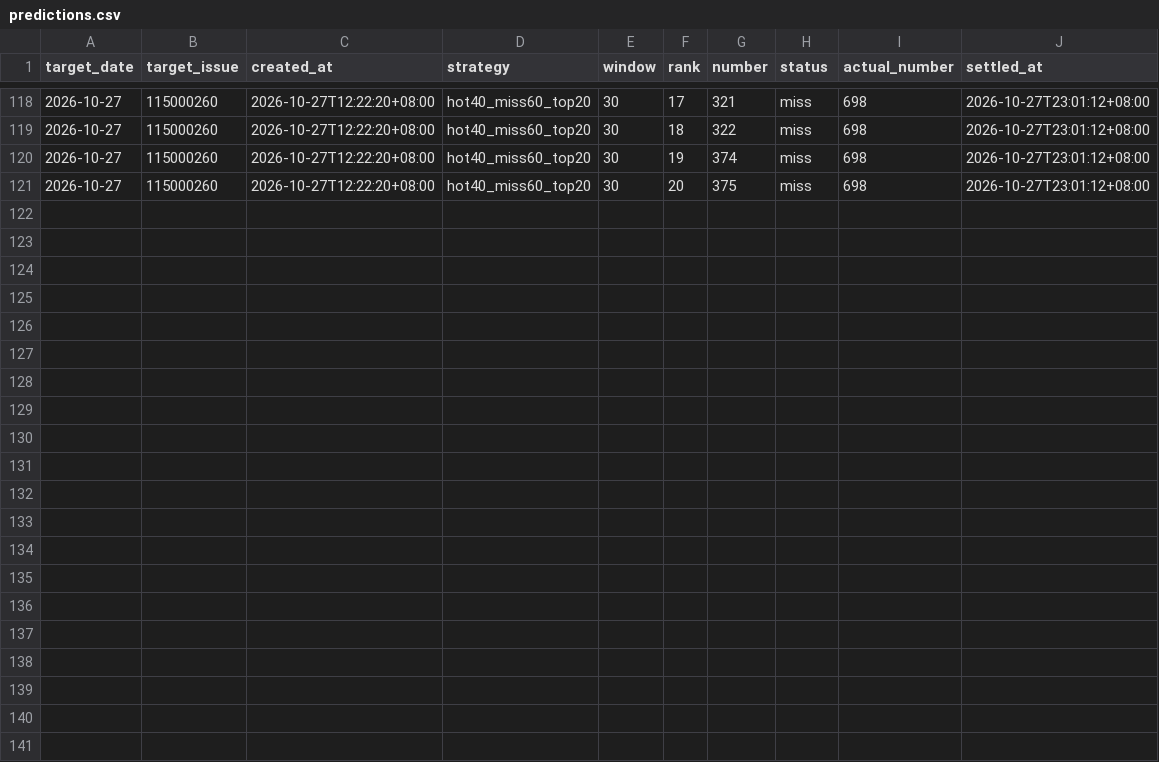
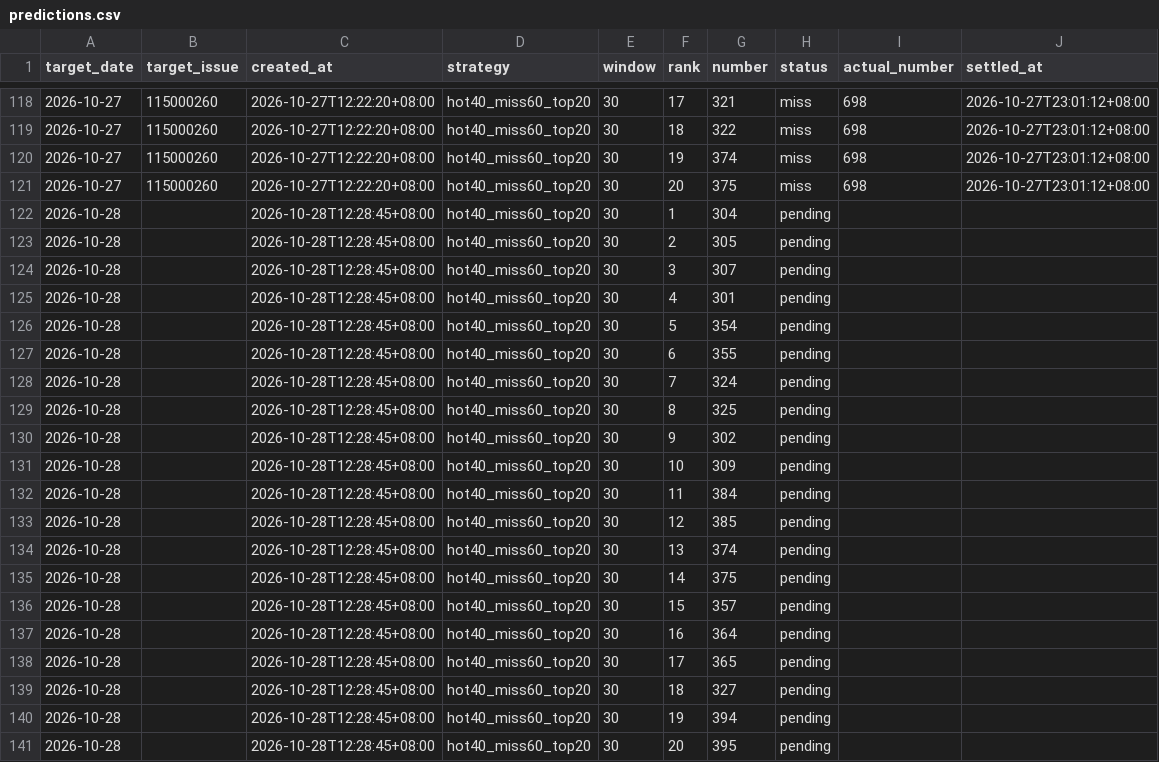
Before and after one commit to tjtptzdjms-hash/ThreeStar-AI, a CSV file: predictions.csv, drawn as a sheet; only a part is shown, gaps mark what is left out; the diff names each change by its address in the sheet, - before the commit and + after, or states it on an @@ line.

```diff
--- a/predictions.csv
+++ b/predictions.csv
+row 122: 2026-10-28 |  | 2026-10-28T12:28:45+08:00 | hot40_miss60_top20 | 30 | 1 | 304 | pending
+row 123: 2026-10-28 |  | 2026-10-28T12:28:45+08:00 | hot40_miss60_top20 | 30 | 2 | 305 | pending
+row 124: 2026-10-28 |  | 2026-10-28T12:28:45+08:00 | hot40_miss60_top20 | 30 | 3 | 307 | pending
+row 125: 2026-10-28 |  | 2026-10-28T12:28:45+08:00 | hot40_miss60_top20 | 30 | 4 | 301 | pending
+row 126: 2026-10-28 |  | 2026-10-28T12:28:45+08:00 | hot40_miss60_top20 | 30 | 5 | 354 | pending
+row 127: 2026-10-28 |  | 2026-10-28T12:28:45+08:00 | hot40_miss60_top20 | 30 | 6 | 355 | pending
+row 128: 2026-10-28 |  | 2026-10-28T12:28:45+08:00 | hot40_miss60_top20 | 30 | 7 | 324 | pending
+row 129: 2026-10-28 |  | 2026-10-28T12:28:45+08:00 | hot40_miss60_top20 | 30 | 8 | 325 | pending
+row 130: 2026-10-28 |  | 2026-10-28T12:28:45+08:00 | hot40_miss60_top20 | 30 | 9 | 302 | pending
+row 131: 2026-10-28 |  | 2026-10-28T12:28:45+08:00 | hot40_miss60_top20 | 30 | 10 | 309 | pending
+row 132: 2026-10-28 |  | 2026-10-28T12:28:45+08:00 | hot40_miss60_top20 | 30 | 11 | 384 | pending
+row 133: 2026-10-28 |  | 2026-10-28T12:28:45+08:00 | hot40_miss60_top20 | 30 | 12 | 385 | pending
+row 134: 2026-10-28 |  | 2026-10-28T12:28:45+08:00 | hot40_miss60_top20 | 30 | 13 | 374 | pending
+row 135: 2026-10-28 |  | 2026-10-28T12:28:45+08:00 | hot40_miss60_top20 | 30 | 14 | 375 | pending
+row 136: 2026-10-28 |  | 2026-10-28T12:28:45+08:00 | hot40_miss60_top20 | 30 | 15 | 357 | pending
+row 137: 2026-10-28 |  | 2026-10-28T12:28:45+08:00 | hot40_miss60_top20 | 30 | 16 | 364 | pending
+row 138: 2026-10-28 |  | 2026-10-28T12:28:45+08:00 | hot40_miss60_top20 | 30 | 17 | 365 | pending
+row 139: 2026-10-28 |  | 2026-10-28T12:28:45+08:00 | hot40_miss60_top20 | 30 | 18 | 327 | pending
+row 140: 2026-10-28 |  | 2026-10-28T12:28:45+08:00 | hot40_miss60_top20 | 30 | 19 | 394 | pending
+row 141: 2026-10-28 |  | 2026-10-28T12:28:45+08:00 | hot40_miss60_top20 | 30 | 20 | 395 | pending
```
